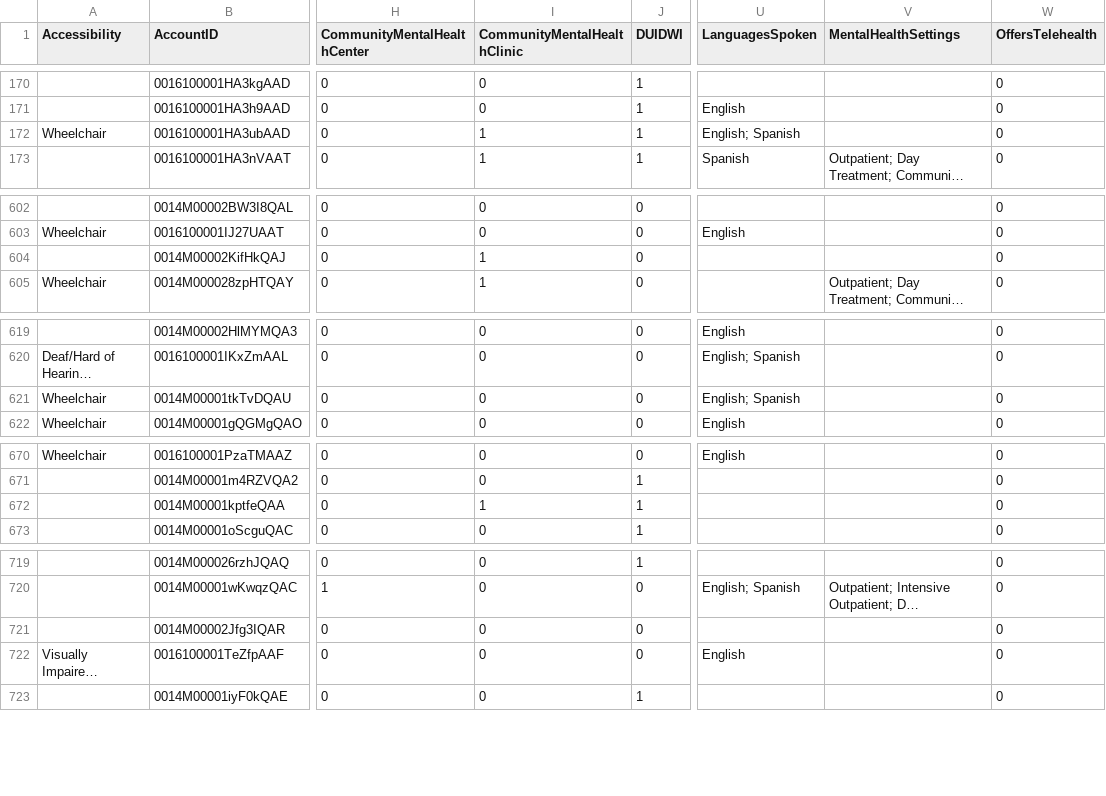
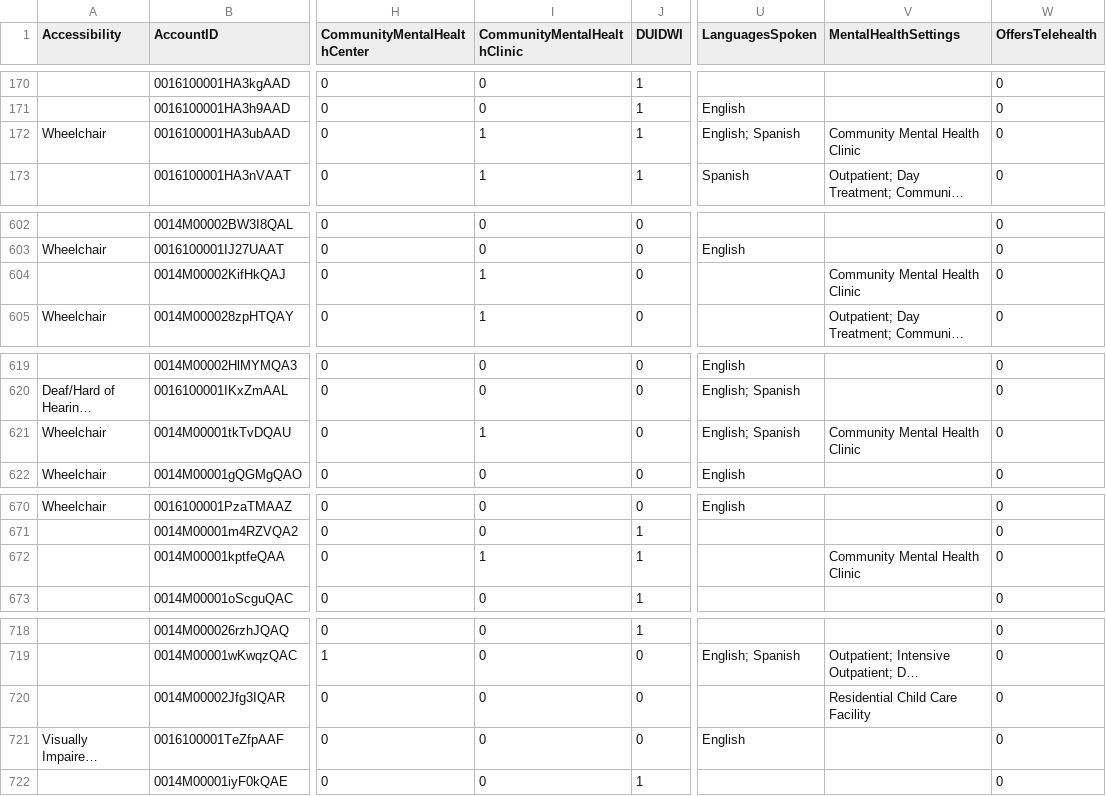
Before and after one commit to bloom-works/ownpath, a CSV file: raw_data/ladders.csv, drawn as a sheet; only a part is shown, gaps mark what is left out; long unchanged cells end in …; addresses are those after the commit; the diff covers the shown part only; the diff names each change by its address in the sheet, - before the commit and + after, or states it on an @@ line.

```diff
--- a/raw_data/ladders.csv
+++ b/raw_data/ladders.csv
-V172 (MentalHealthSettings): (empty)
+V172 (MentalHealthSettings): Community Mental Health Clinic
-V604 (MentalHealthSettings): (empty)
+V604 (MentalHealthSettings): Community Mental Health Clinic
-I621 (CommunityMentalHealthClinic): 0
+I621 (CommunityMentalHealthClinic): 1
-V621 (MentalHealthSettings): (empty)
+V621 (MentalHealthSettings): Community Mental Health Clinic
-V672 (MentalHealthSettings): (empty)
+V672 (MentalHealthSettings): Community Mental Health Clinic
-V720 (MentalHealthSettings): (empty)
+V720 (MentalHealthSettings): Residential Child Care Facility
```
Also changed, not shown: 2 added rows, 3 removed rows and 7 edited cells elsewhere in this file.
